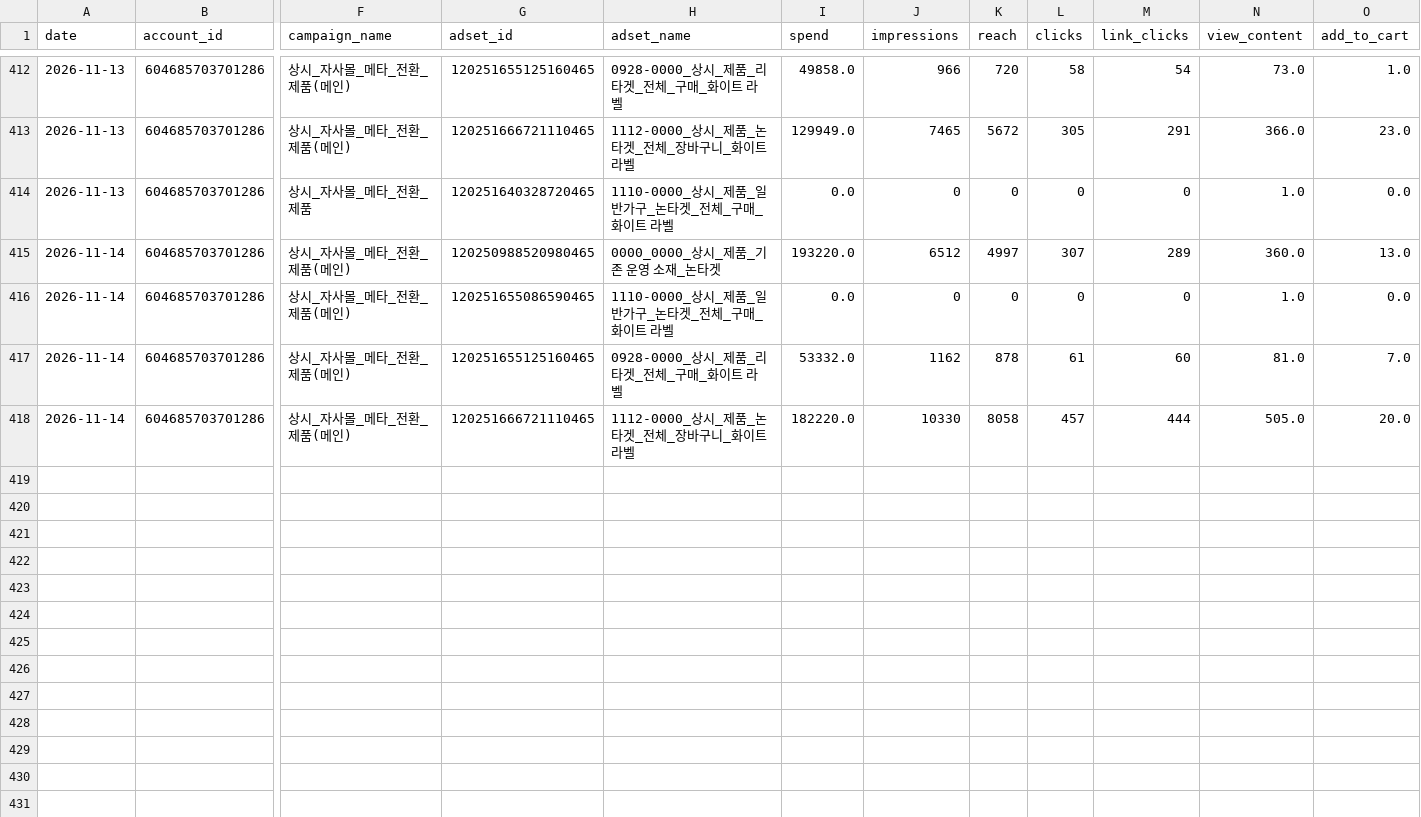
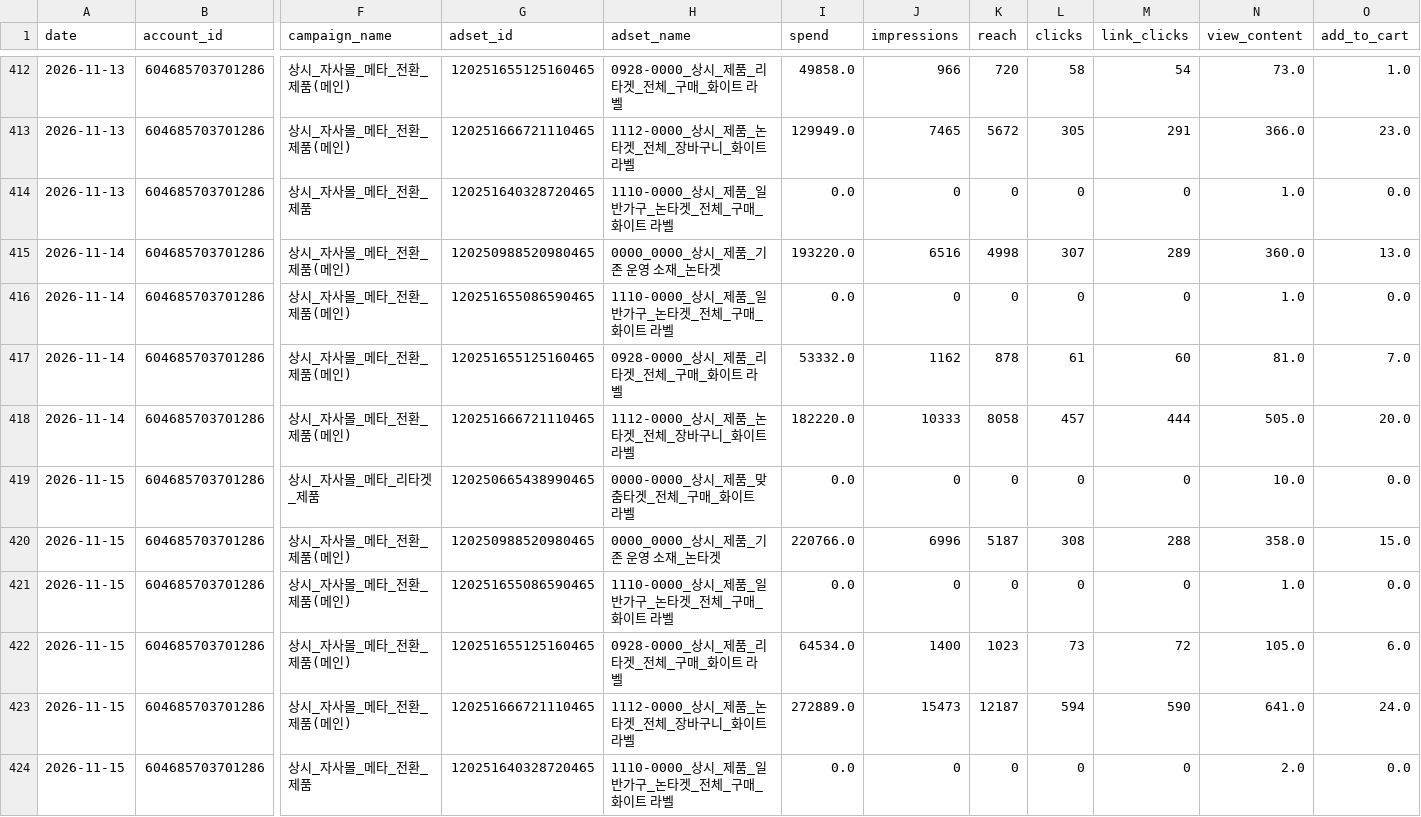
Before and after one commit to ahnhee7165/meta_BARNUI, a CSV file: data/daily.csv, drawn as a sheet; only a part is shown, gaps mark what is left out; rows hold the shown columns only; the diff names each change by its address in the sheet, - before the commit and + after, or states it on an @@ line.

```diff
--- a/data/daily.csv
+++ b/data/daily.csv
-J415 (impressions): 6512
+J415 (impressions): 6516
-K415 (reach): 4997
+K415 (reach): 4998
-J418 (impressions): 10330
+J418 (impressions): 10333
+row 419: 2026-11-15 | 604685703701286 | 상시_자사몰_메타_리타겟_제품 | 120250665438990465 | 0000-0000_상시_제품_맞춤타겟_전체_구매_화이트 라벨 | 0.0 | 0 | 0 | 0 | 0 | 10.0 | 0.0
+row 420: 2026-11-15 | 604685703701286 | 상시_자사몰_메타_전환_제품(메인) | 120250988520980465 | 0000_0000_상시_제품_기존 운영 소재_논타겟 | 220766.0 | 6996 | 5187 | 308 | 288 | 358.0 | 15.0
+row 421: 2026-11-15 | 604685703701286 | 상시_자사몰_메타_전환_제품(메인) | 120251655086590465 | 1110-0000_상시_제품_일반가구_논타겟_전체_구매_화이트 라벨 | 0.0 | 0 | 0 | 0 | 0 | 1.0 | 0.0
+row 422: 2026-11-15 | 604685703701286 | 상시_자사몰_메타_전환_제품(메인) | 120251655125160465 | 0928-0000_상시_제품_리타겟_전체_구매_화이트 라벨 | 64534.0 | 1400 | 1023 | 73 | 72 | 105.0 | 6.0
+row 423: 2026-11-15 | 604685703701286 | 상시_자사몰_메타_전환_제품(메인) | 120251666721110465 | 1112-0000_상시_제품_논타겟_전체_장바구니_화이트 라벨 | 272889.0 | 15473 | 12187 | 594 | 590 | 641.0 | 24.0
+row 424: 2026-11-15 | 604685703701286 | 상시_자사몰_메타_전환_제품 | 120251640328720465 | 1110-0000_상시_제품_일반가구_논타겟_전체_구매_화이트 라벨 | 0.0 | 0 | 0 | 0 | 0 | 2.0 | 0.0
```
Also changed, not shown: 6 other files.
